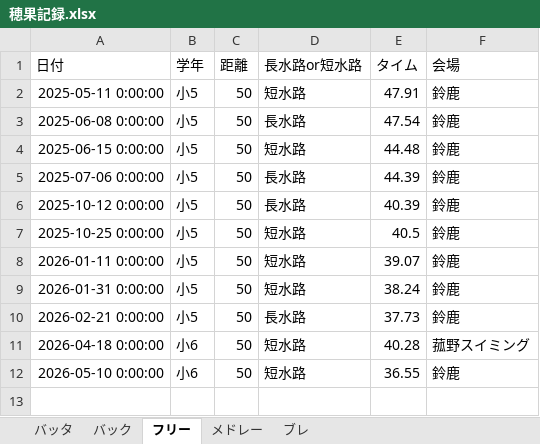
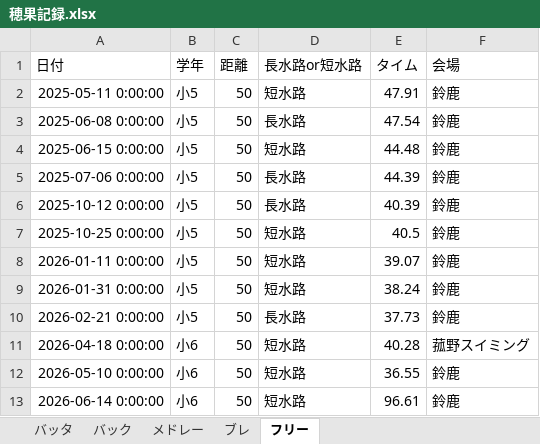
Before and after one commit to shimo2829/honoka-swim, an Excel workbook: 穂果記録.xlsx, sheet フリー, drawn as a sheet; values as stored, in another font and other column widths than the file's, no borders; the diff names each change by its address in the sheet, - before the commit and + after, or states it on an @@ line.

Commit message:
Add record: フリー 50m

```diff
--- a/穂果記録.xlsx (sheet フリー)
+++ b/穂果記録.xlsx (sheet フリー)
@@ sheet tab order changed: バッタ | バック | メドレー | ブレ | フリー @@
+row 13: 2026-06-14 0:00:00 | 小6 | 50 | 短水路 | 96.61 | 鈴鹿
```
